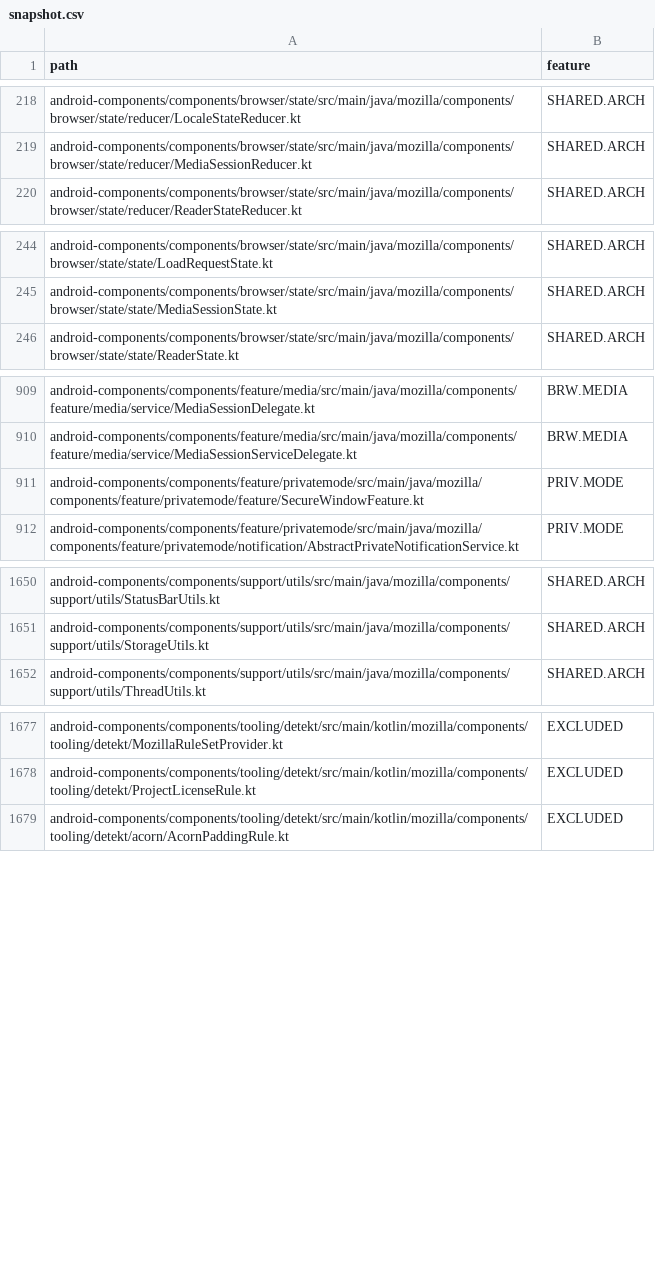
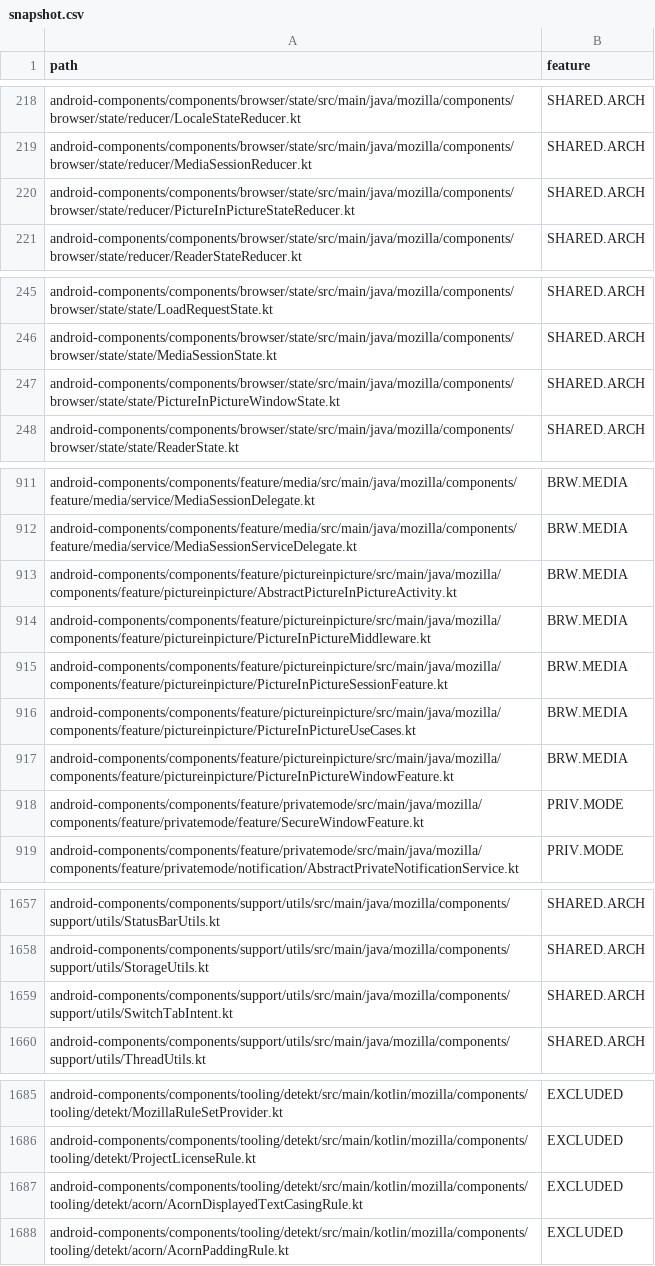
Before and after one commit to mozilla-mobile/testops-tools, a CSV file: mobile-feature-taxonomy/android/snapshot.csv, drawn as a sheet; only a part is shown, gaps mark what is left out; the diff covers the shown part only.

Commit message:
Map Android picture-in-picture to BRW.MEDIA and refresh snapshots (drift 2026-11-16)

```diff
--- a/mobile-feature-taxonomy/android/snapshot.csv
+++ b/mobile-feature-taxonomy/android/snapshot.csv
@@ -219,2 +219,3 @@ android-components/components/browser/state/src/main/java/mozilla/components/bro
 android-components/components/browser/state/src/main/java/mozilla/components/browser/state/reducer/MediaSessionReducer.kt,SHARED.ARCH
+android-components/components/browser/state/src/main/java/mozilla/components/browser/state/reducer/PictureInPictureStateReducer.kt,SHARED.ARCH
 android-components/components/browser/state/src/main/java/mozilla/components/browser/state/reducer/ReaderStateReducer.kt,SHARED.ARCH
@@ -245,2 +246,3 @@ android-components/components/browser/state/src/main/java/mozilla/components/bro
 android-components/components/browser/state/src/main/java/mozilla/components/browser/state/state/MediaSessionState.kt,SHARED.ARCH
+android-components/components/browser/state/src/main/java/mozilla/components/browser/state/state/PictureInPictureWindowState.kt,SHARED.ARCH
 android-components/components/browser/state/src/main/java/mozilla/components/browser/state/state/ReaderState.kt,SHARED.ARCH
@@ -910,2 +912,7 @@ android-components/components/feature/media/src/main/java/mozilla/components/fea
 android-components/components/feature/media/src/main/java/mozilla/components/feature/media/service/MediaSessionServiceDelegate.kt,BRW.MEDIA
+android-components/components/feature/pictureinpicture/src/main/java/mozilla/components/feature/pictureinpicture/AbstractPictureInPictureActivity.kt,BRW.MEDIA
+android-components/components/feature/pictureinpicture/src/main/java/mozilla/components/feature/pictureinpicture/PictureInPictureMiddleware.kt,BRW.MEDIA
+android-components/components/feature/pictureinpicture/src/main/java/mozilla/components/feature/pictureinpicture/PictureInPictureSessionFeature.kt,BRW.MEDIA
+android-components/components/feature/pictureinpicture/src/main/java/mozilla/components/feature/pictureinpicture/PictureInPictureUseCases.kt,BRW.MEDIA
+android-components/components/feature/pictureinpicture/src/main/java/mozilla/components/feature/pictureinpicture/PictureInPictureWindowFeature.kt,BRW.MEDIA
 android-components/components/feature/privatemode/src/main/java/mozilla/components/feature/privatemode/feature/SecureWindowFeature.kt,PRIV.MODE
@@ -1651,2 +1658,3 @@ android-components/components/support/utils/src/main/java/mozilla/components/sup
 android-components/components/support/utils/src/main/java/mozilla/components/support/utils/StorageUtils.kt,SHARED.ARCH
+android-components/components/support/utils/src/main/java/mozilla/components/support/utils/SwitchTabIntent.kt,SHARED.ARCH
 android-components/components/support/utils/src/main/java/mozilla/components/support/utils/ThreadUtils.kt,SHARED.ARCH
@@ -1678,2 +1686,3 @@ android-components/components/tooling/detekt/src/main/kotlin/mozilla/components/
 android-components/components/tooling/detekt/src/main/kotlin/mozilla/components/tooling/detekt/ProjectLicenseRule.kt,EXCLUDED
+android-components/components/tooling/detekt/src/main/kotlin/mozilla/components/tooling/detekt/acorn/AcornDisplayedTextCasingRule.kt,EXCLUDED
 android-components/components/tooling/detekt/src/main/kotlin/mozilla/components/tooling/detekt/acorn/AcornPaddingRule.kt,EXCLUDED
```
Also changed, not shown: 2 added rows elsewhere in this file, mobile-feature-taxonomy/ios/snapshot.csv, 1 other file.
